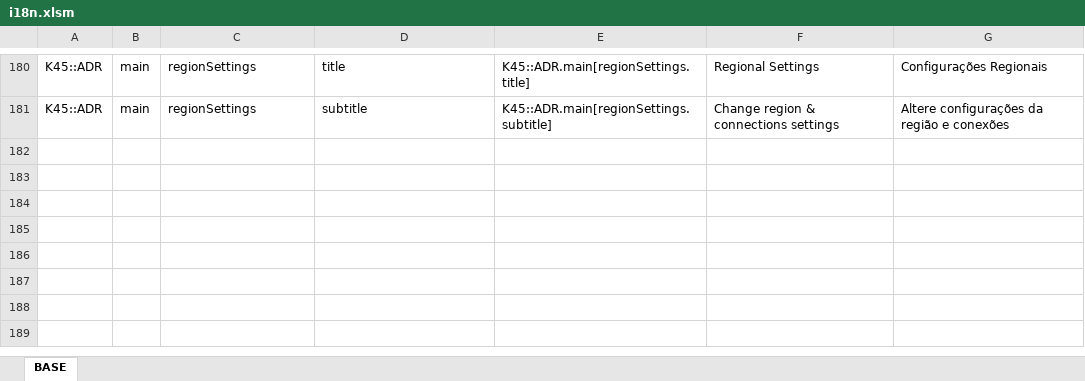
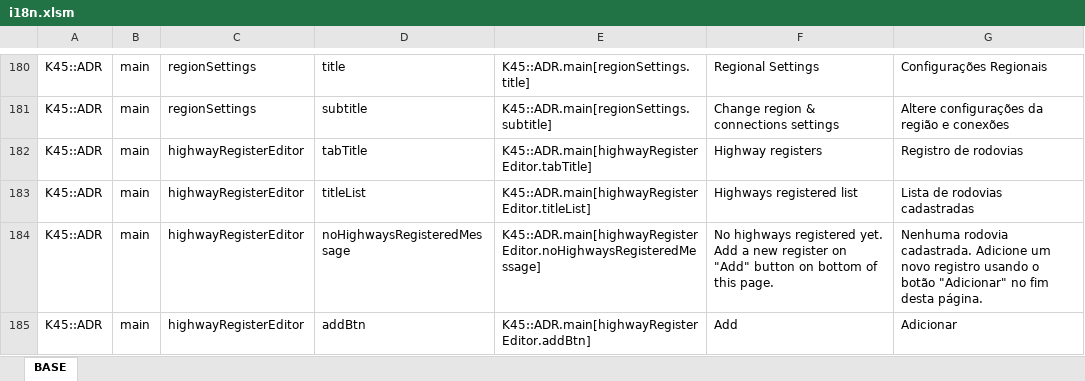
Before and after one commit to klyte45/CS2-AddressesMod, an Excel workbook: BelzontAdr/i18n/i18n.xlsm, sheet BASE, drawn as a sheet; only a part is shown, gaps mark what is left out; values as stored, in another font and other column widths than the file's, no borders; the diff names each change by its address in the sheet, - before the commit and + after, or states it on an @@ line.

Commit message:
Highway registered list UI done Defined initial model for highways data

```diff
--- a/BelzontAdr/i18n/i18n.xlsm (sheet BASE)
+++ b/BelzontAdr/i18n/i18n.xlsm (sheet BASE)
+row 182: K45::ADR | main | highwayRegisterEditor | tabTitle | K45::ADR.main[highwayRegisterEditor.tabTitle] | Highway registers | Registro de rodovias
+row 183: K45::ADR | main | highwayRegisterEditor | titleList | K45::ADR.main[highwayRegisterEditor.titleList] | Highways registered list | Lista de rodovias cadastradas
+row 184: K45::ADR | main | highwayRegisterEditor | noHighwaysRegisteredMessage | K45::ADR.main[highwayRegisterEditor.noHighwaysRegisteredMessage] | No highways registered yet. Add a new register on "Add" button on bottom of this page. | Nenhuma rodovia cadastrada. Adicione um novo registro usando o botão "Adicionar" no fim desta página.
+row 185: K45::ADR | main | highwayRegisterEditor | addBtn | K45::ADR.main[highwayRegisterEditor.addBtn] | Add | Adicionar
```
Also changed, not shown: 7 other files.
